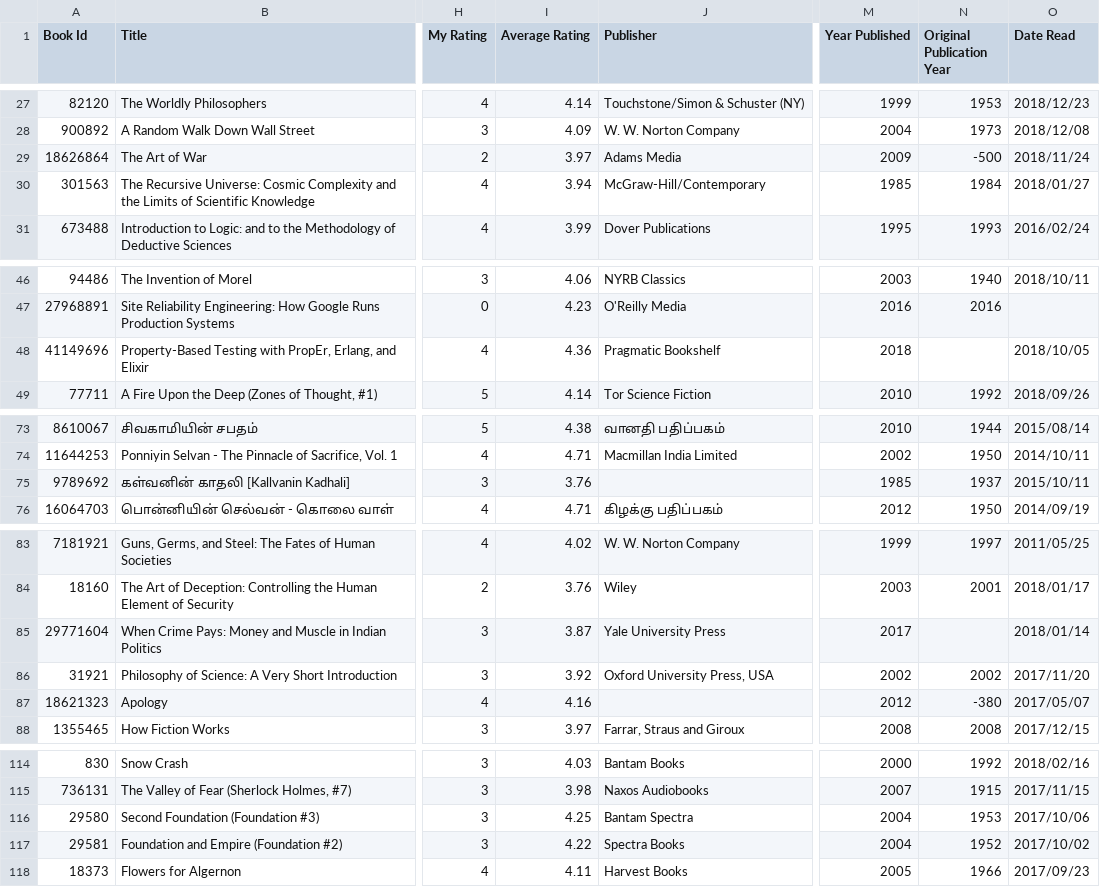
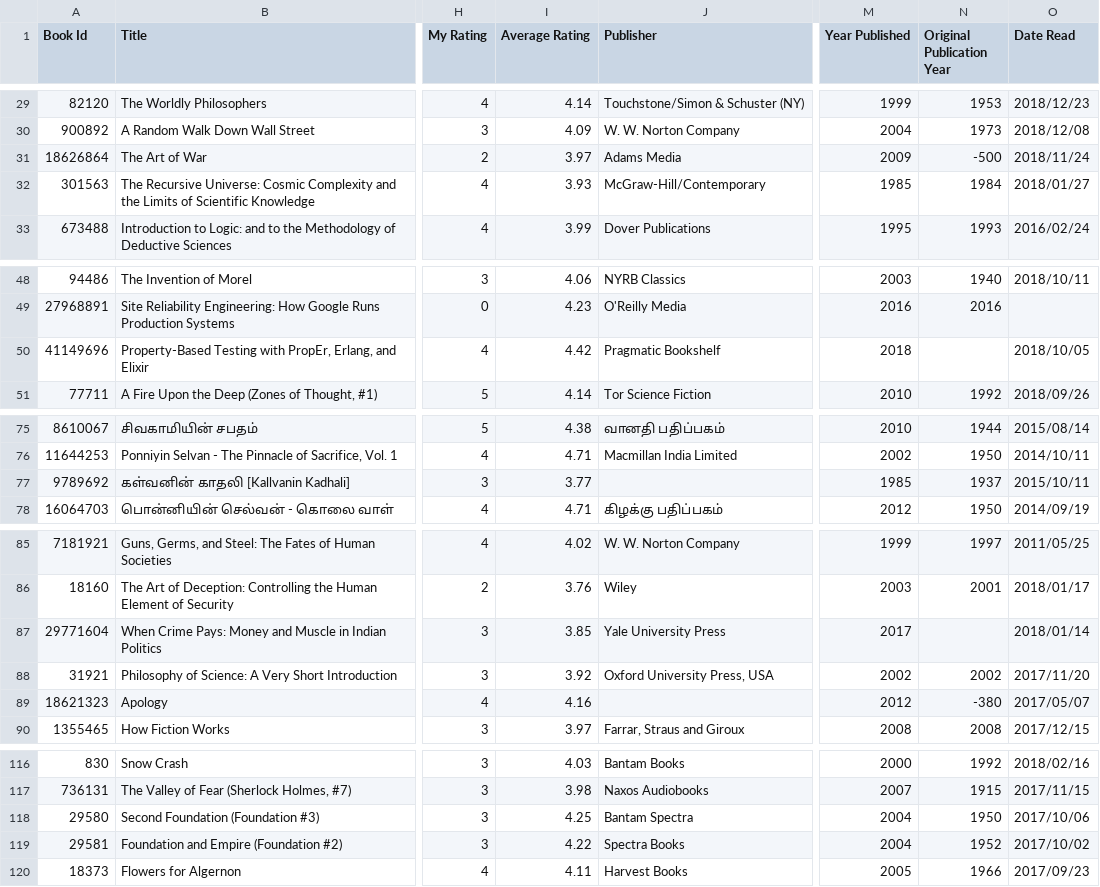
Before and after one commit to ananthakumaran/ananthakumaran.github.com, a CSV file: books.csv, drawn as a sheet; only a part is shown, gaps mark what is left out; addresses are those after the commit; the diff covers the shown part only; the diff names each change by its address in the sheet, - before the commit and + after, or states it on an @@ line.

```diff
--- a/books.csv
+++ b/books.csv
-I32 (Average Rating): 3.94
+I32 (Average Rating): 3.93
-I50 (Average Rating): 4.36
+I50 (Average Rating): 4.42
-I77 (Average Rating): 3.76
+I77 (Average Rating): 3.77
-I87 (Average Rating): 3.87
+I87 (Average Rating): 3.85
-N118 (Original Publication Year): 1953
+N118 (Original Publication Year): 1950
```
Also changed, not shown: 3 added rows, 1 removed row and 26 edited cells elsewhere in this file, 4 other files.
